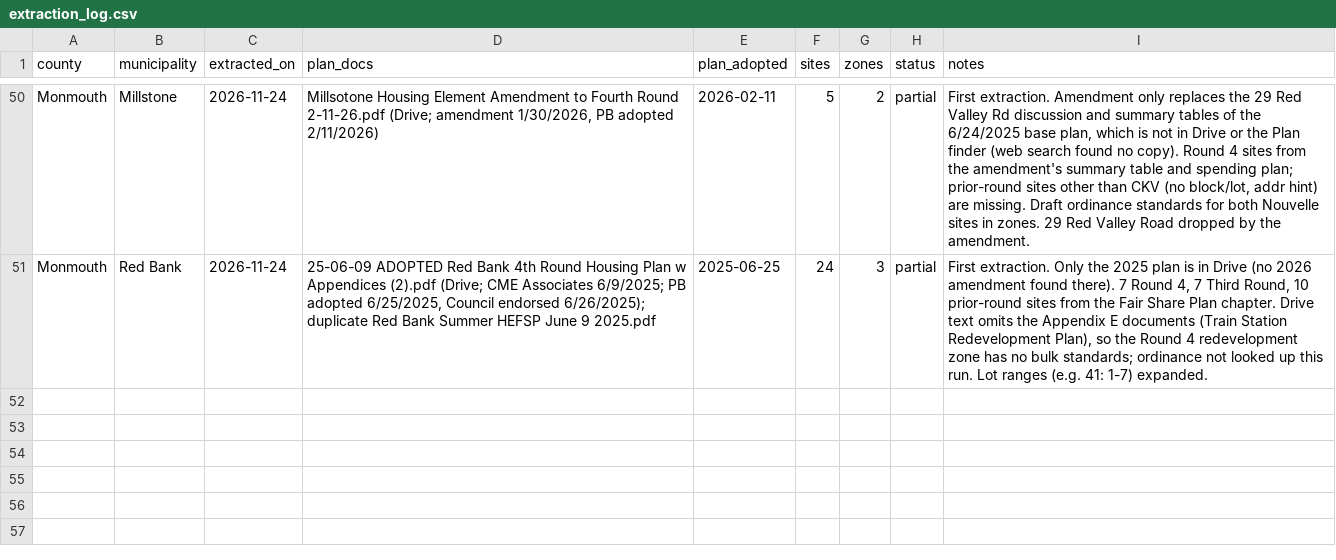
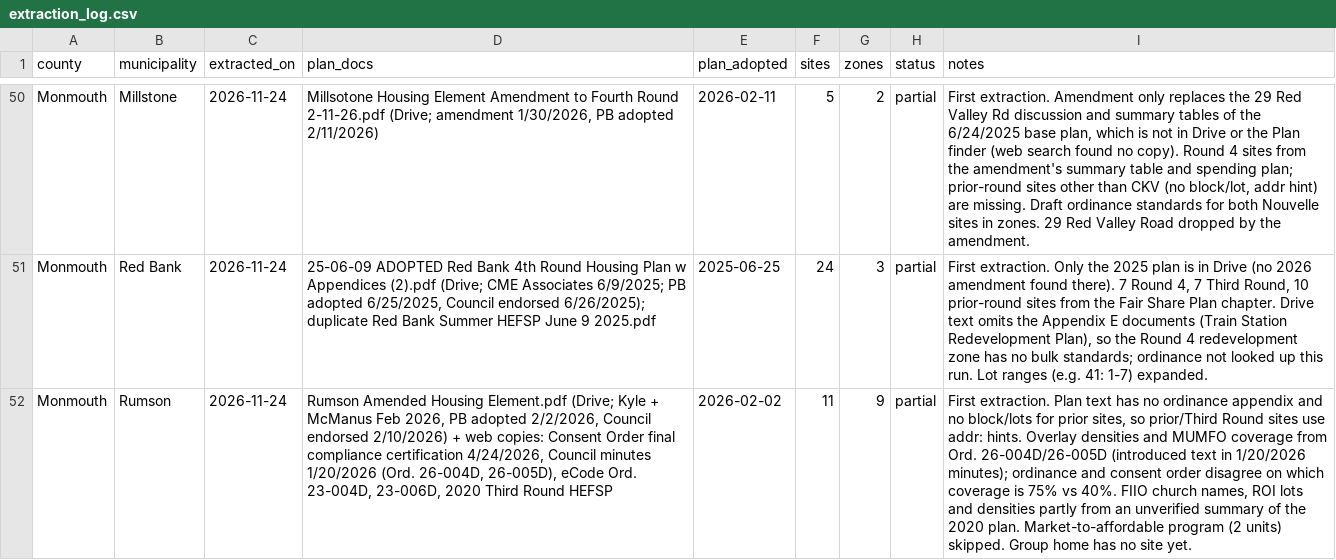
Before and after one commit to nickrogers280-coder/nj-round4-map, a CSV file: data/extraction_log.csv, drawn as a sheet; only a part is shown, gaps mark what is left out; the diff names each change by its address in the sheet, - before the commit and + after, or states it on an @@ line.

```diff
--- a/data/extraction_log.csv
+++ b/data/extraction_log.csv
+row 52: Monmouth | Rumson | 2026-11-24 | Rumson Amended Housing Element.pdf (Drive; Kyle + McManus Feb 2026, PB adopted 2/2/2026, Council endorsed 2/10/2026) + web copies: Consent Order final compliance certification 4/24/2026, Council minutes 1/20/2026 (Ord. 26-004D, 26-005D), eCode Ord. 23-004D, 23-006D, 2020 Third Round HEFSP | 2026-02-02 | 11 | 9 | partial | First extraction. Plan text has no ordinance appendix and no block/lots for prior sites, so prior/Third Round sites use addr: hints. Overlay densities and MUMFO coverage from Ord. 26-004D/26-005D (introduced text in 1/20/2026 minutes); ordinance and consent order disagree on which coverage is 75% vs 40%. FIIO church names, ROI lots and densities partly from an unverified summary of the 2020 plan. Market-to-affordable program (2 units) skipped. Group home has no site yet.
```
Also changed, not shown: data/sites.csv, data/zones.csv.
